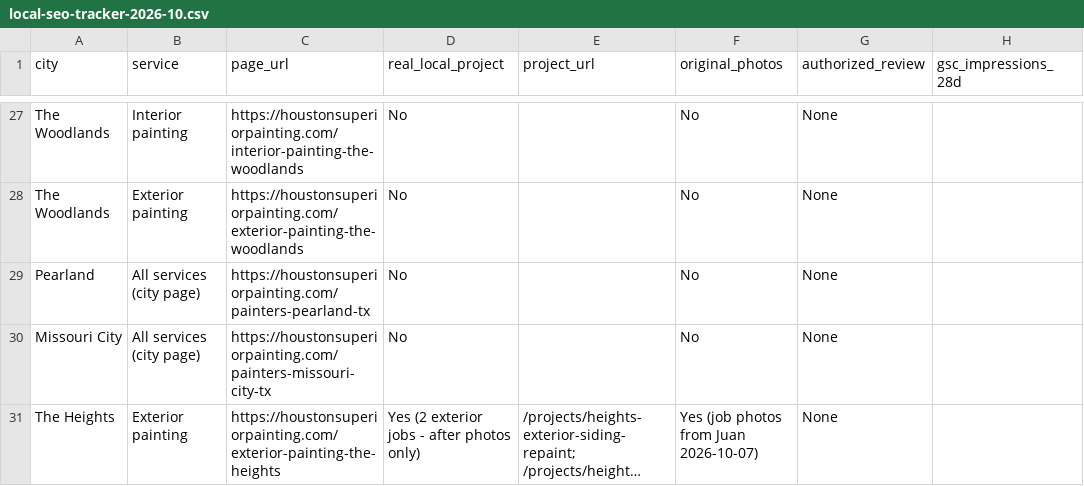
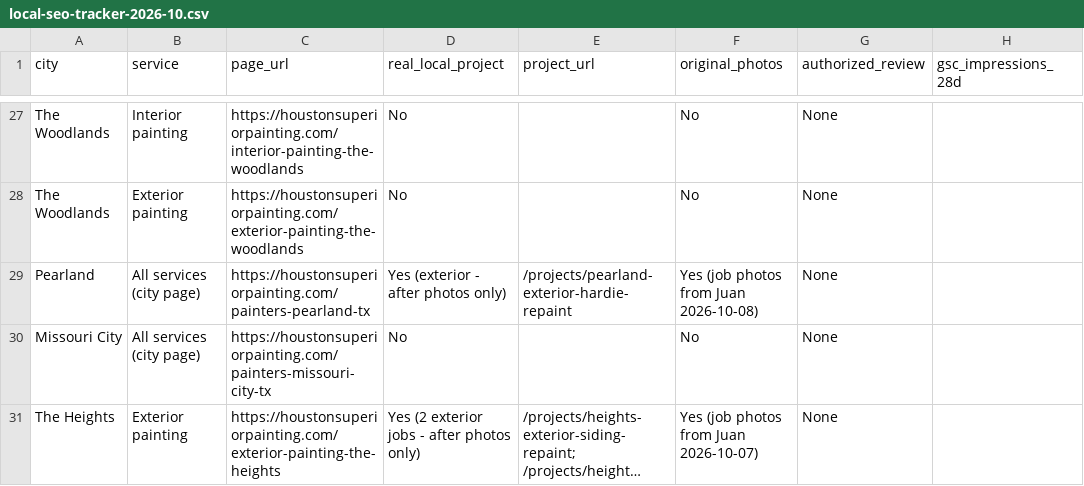
Before and after one commit to imnotarobot360/houstonsuperiorpainting, a CSV file: docs/local-seo-tracker-2026-10.csv, drawn as a sheet; only a part is shown, gaps mark what is left out; long unchanged cells end in …; the diff names each change by its address in the sheet, - before the commit and + after, or states it on an @@ line.

Commit message:
Add Pearland exterior project; real photo on Pearland color guide

```diff
--- a/docs/local-seo-tracker-2026-10.csv
+++ b/docs/local-seo-tracker-2026-10.csv
-D29 (real_local_project): No
+D29 (real_local_project): Yes (exterior - after photos only)
-E29 (project_url): (empty)
+E29 (project_url): /projects/pearland-exterior-hardie-repaint
-F29 (original_photos): No
+F29 (original_photos): Yes (job photos from Juan 2026-10-08)
```
Also changed, not shown: 8 other files.
